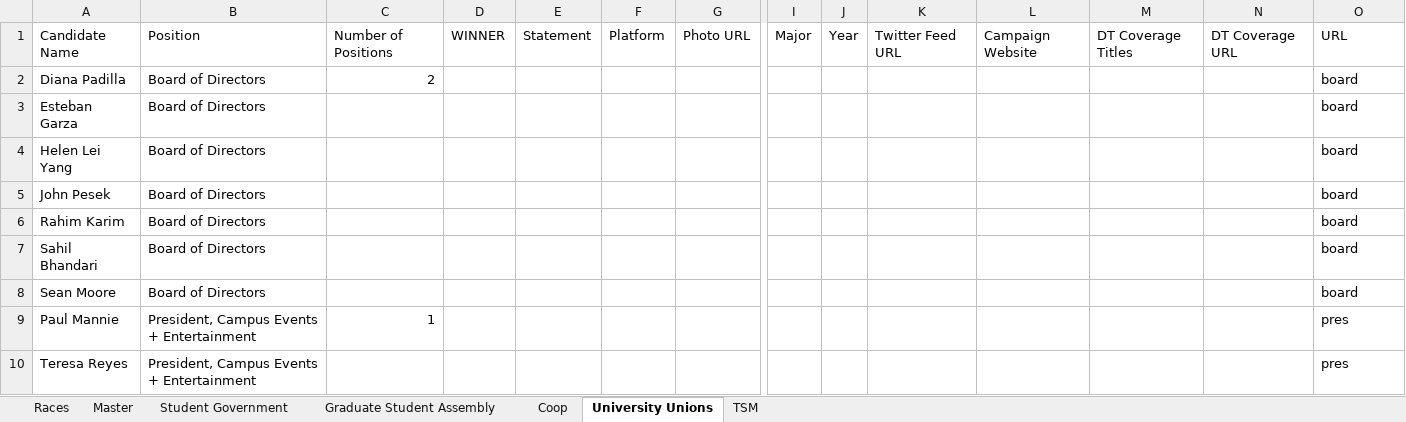
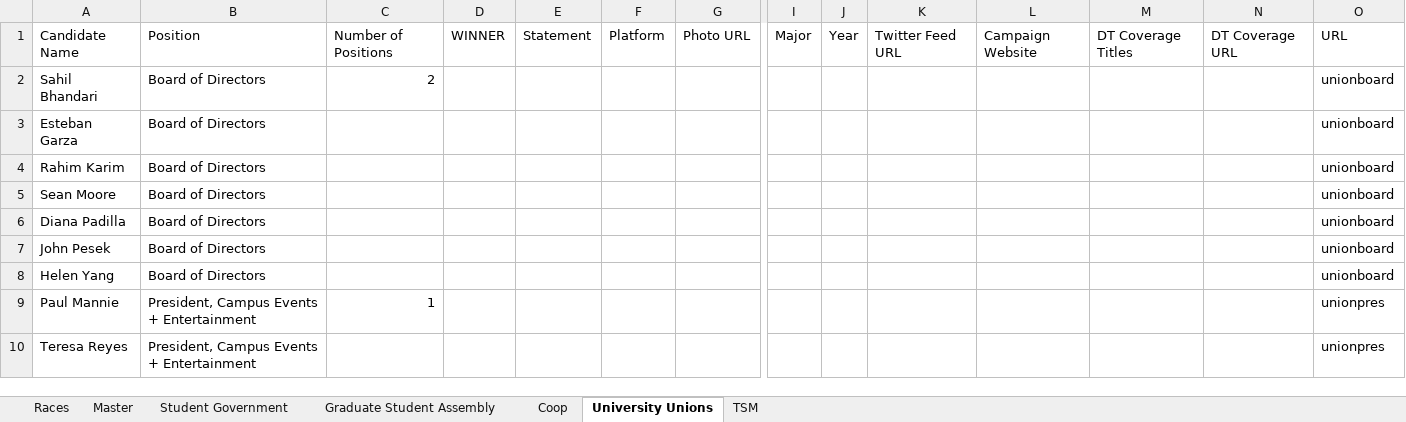
Before and after one commit to sc1f/sg-expl, an Excel workbook: backend/dataset.xlsx, sheet University Unions, drawn as a sheet; only a part is shown, gaps mark what is left out; values as stored, in another font and other column widths than the file's, no borders; charts and pictures not drawn; removed rows and columns are numbered as before the commit, all else as after; rows hold the shown columns only; the diff names each change by its address in the sheet, - before the commit and + after, or states it on an @@ line.

```diff
--- a/backend/dataset.xlsx (sheet University Unions)
+++ b/backend/dataset.xlsx (sheet University Unions)
-A2: Diana Padilla
+A2: Sahil Bhandari
-O2:O3: board
+O2:O3: unionboard
-row 4: Helen Lei Yang | Board of Directors |  |  |  |  |  |  |  |  |  |  |  | board
-row 5: John Pesek | Board of Directors |  |  |  |  |  |  |  |  |  |  |  | board
-O4: board
+O4: unionboard
-row 7: Sahil Bhandari | Board of Directors |  |  |  |  |  |  |  |  |  |  |  | board
-O5: board
+O5: unionboard
+row 6: Diana Padilla | Board of Directors |  |  |  |  |  |  |  |  |  |  |  | unionboard
+row 7: John Pesek | Board of Directors |  |  |  |  |  |  |  |  |  |  |  | unionboard
+row 8: Helen Yang | Board of Directors |  |  |  |  |  |  |  |  |  |  |  | unionboard
-O9:O10: pres
+O9:O10: unionpres
```
Also changed, not shown: sheet Student Government, sheet Coop, sheet Graduate Student Assembly, sheet TSM, 6 other files.
